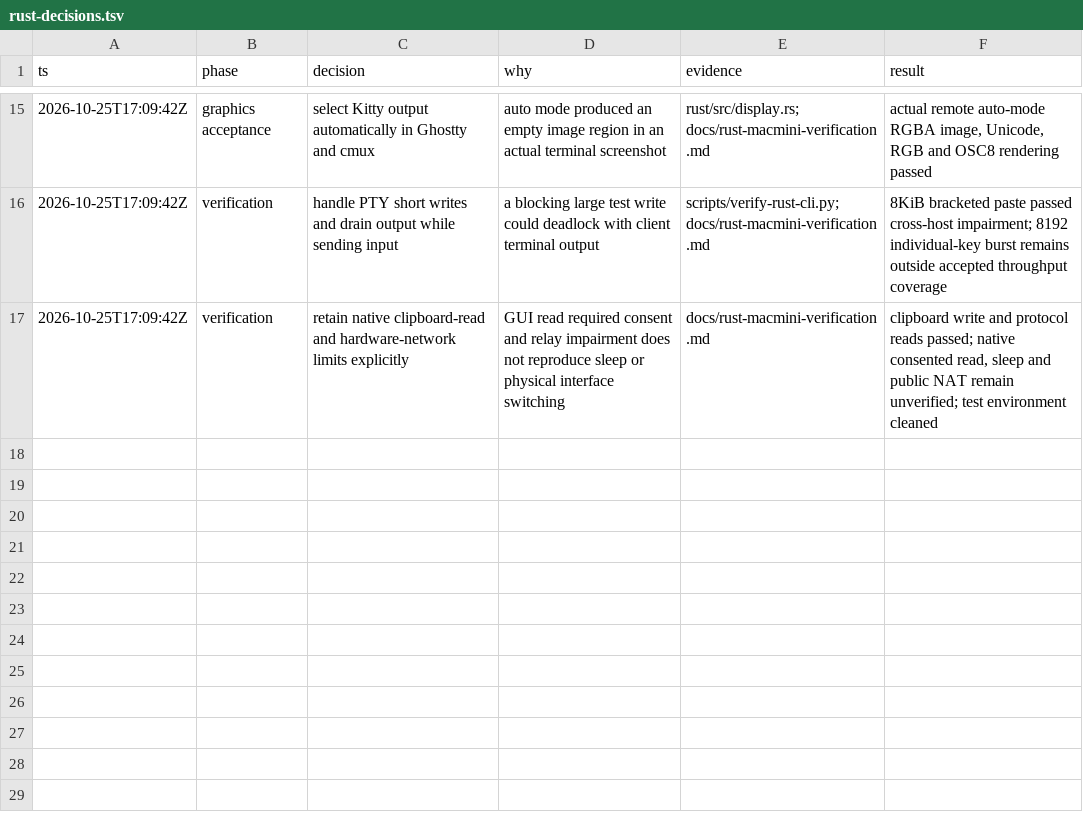
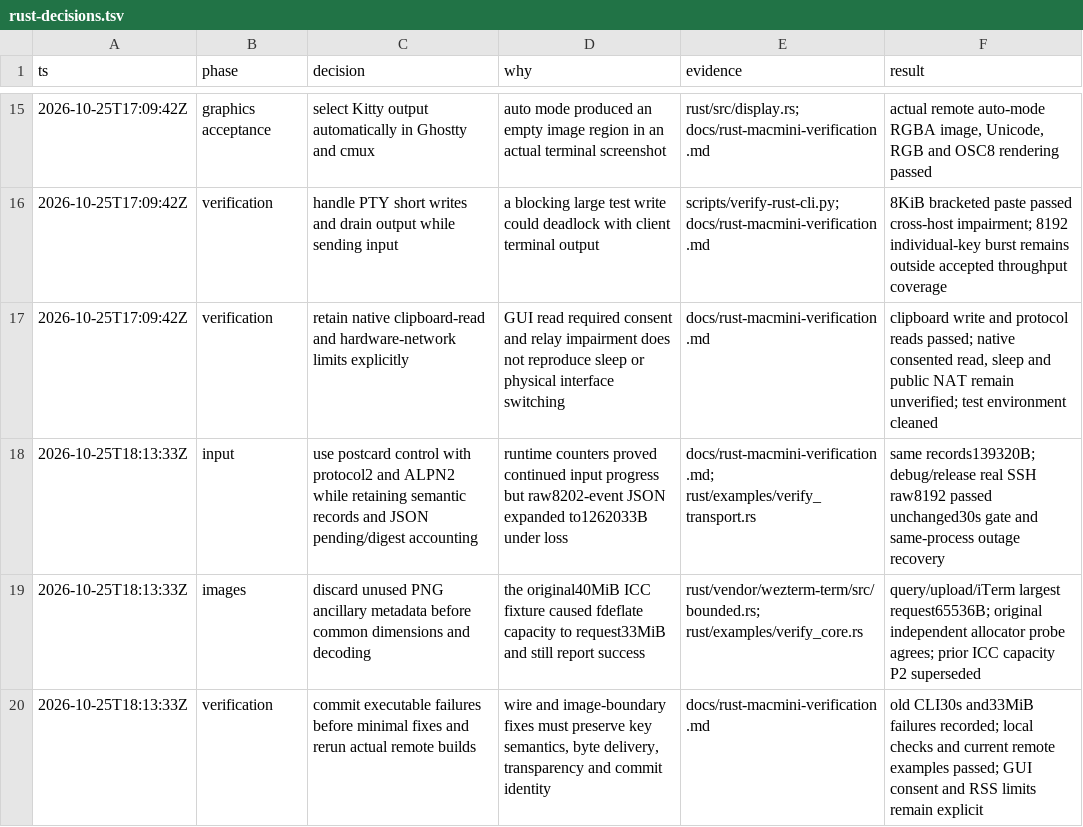
Before and after one commit to harryisfish/mosh, a TSV file: docs/rust-decisions.tsv, drawn as a sheet; only a part is shown, gaps mark what is left out.

Commit message:
fix(rust): compact control traffic and bound png metadata
Use postcard for protocol v2 control messages without changing input
records, pending accounting, or commit semantics. Reject malformed
payloads and oversized collections during decoding.

Discard unused PNG ancillary metadata before probing or decoding while
preserving pixel conversion and transparency. Record passing debug and
release SSH verification for raw keys, recovery, and the ICC fixture.

```diff
--- a/docs/rust-decisions.tsv
+++ b/docs/rust-decisions.tsv
@@ -17 +17,4 @@ ts	phase	decision	why	evidence	result
 2026-10-25T17:09:42Z	verification	retain native clipboard-read and hardware-network limits explicitly	GUI read required consent and relay impairment does not reproduce sleep or physical interface switching	docs/rust-macmini-verification.md	clipboard write and protocol reads passed; native consented read, sleep and public NAT remain unverified; test environment cleaned
+2026-10-25T18:13:33Z	input	use postcard control with protocol2 and ALPN2 while retaining semantic records and JSON pending/digest accounting	runtime counters proved continued input progress but raw8202-event JSON expanded to1262033B under loss	docs/rust-macmini-verification.md; rust/examples/verify_transport.rs	same records139320B; debug/release real SSH raw8192 passed unchanged30s gate and same-process outage recovery
+2026-10-25T18:13:33Z	images	discard unused PNG ancillary metadata before common dimensions and decoding	the original40MiB ICC fixture caused fdeflate capacity to request33MiB and still report success	rust/vendor/wezterm-term/src/bounded.rs; rust/examples/verify_core.rs	query/upload/iTerm largest request65536B; original independent allocator probe agrees; prior ICC capacity P2 superseded
+2026-10-25T18:13:33Z	verification	commit executable failures before minimal fixes and rerun actual remote builds	wire and image-boundary fixes must preserve key semantics, byte delivery, transparency and commit identity	docs/rust-macmini-verification.md	old CLI30s and33MiB failures recorded; local checks and current remote examples passed; GUI consent and RSS limits remain explicit
```
Also changed, not shown: 9 other files.
